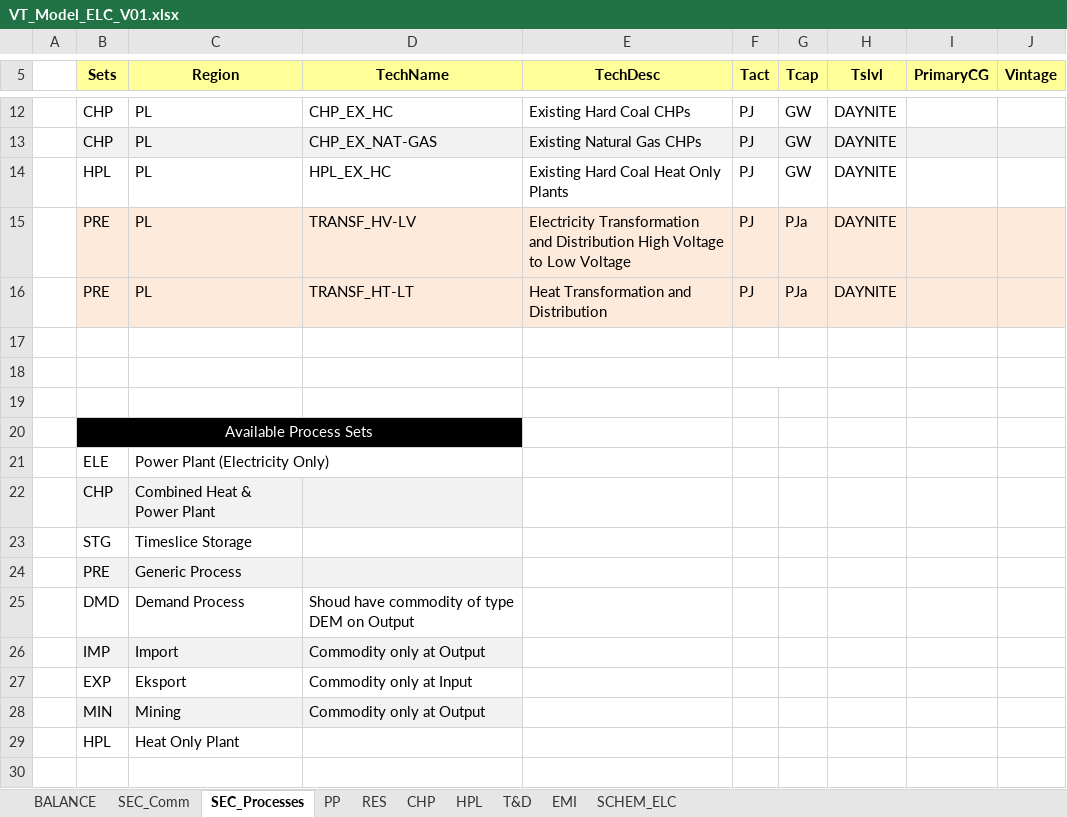
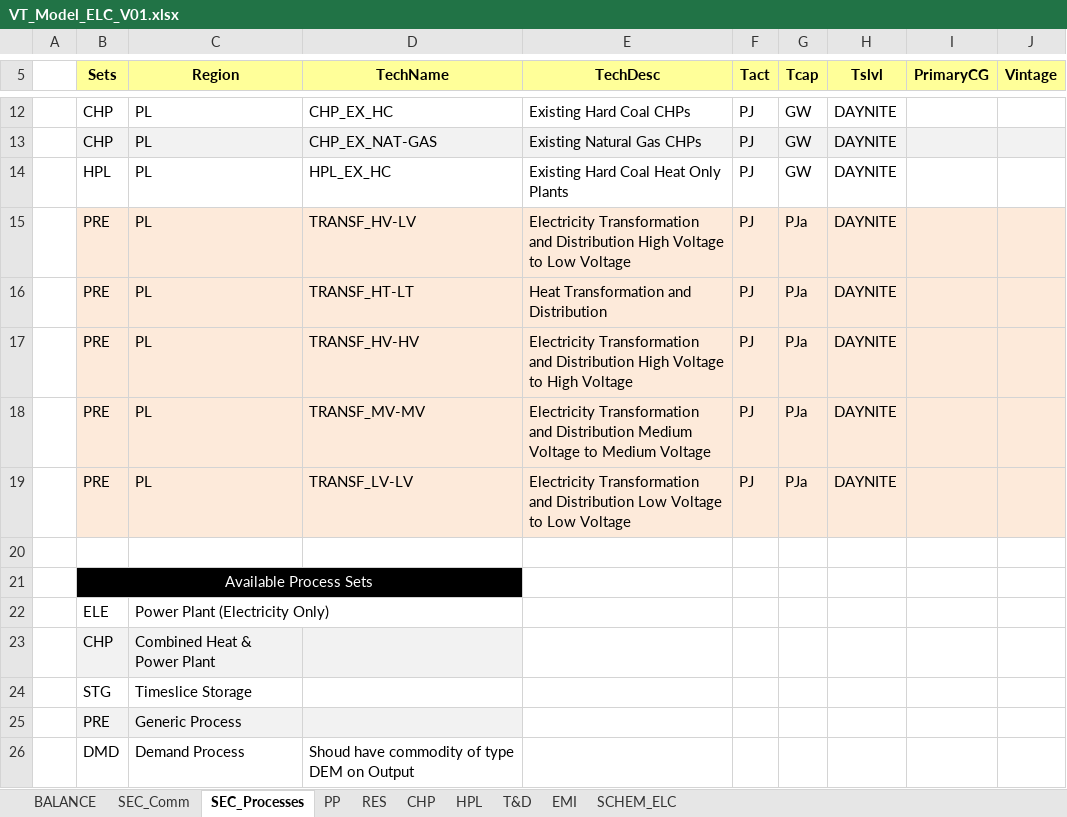
Before and after one commit to SaduraP/Repo, an Excel workbook: VT_Model_ELC_V01.xlsx, sheet SEC_Processes, drawn as a sheet; only a part is shown, gaps mark what is left out; the shorter side is filled out with more unchanged rows; values as stored, in another font and other column widths than the file's, no borders; removed rows and columns are numbered as before the commit, all else as after; the diff names each change by its address in the sheet, - before the commit and + after, or states it on an @@ line.

```diff
--- a/VT_Model_ELC_V01.xlsx (sheet SEC_Processes)
+++ b/VT_Model_ELC_V01.xlsx (sheet SEC_Processes)
-row 17: (empty)
+row 17:  | PRE | PL | TRANSF_HV-HV | Electricity Transformation and Distribution High Voltage to High Voltage | PJ | PJa | DAYNITE
-B17:J18 fill: none
+B17:J18 fill: #FDEADA
-row 18: (empty)
+row 18:  | PRE | PL | TRANSF_MV-MV | Electricity Transformation and Distribution Medium Voltage to Medium Voltage | PJ | PJa | DAYNITE
-F18:G18 merged
+row 19:  | PRE | PL | TRANSF_LV-LV | Electricity Transformation and Distribution Low Voltage to Low Voltage | PJ | PJa | DAYNITE
```
Also changed, not shown: sheet T&D, sheet SEC_Comm, formulas that keep their value, charts or pictures, VT_Model_SUP_V01.xlsx.
